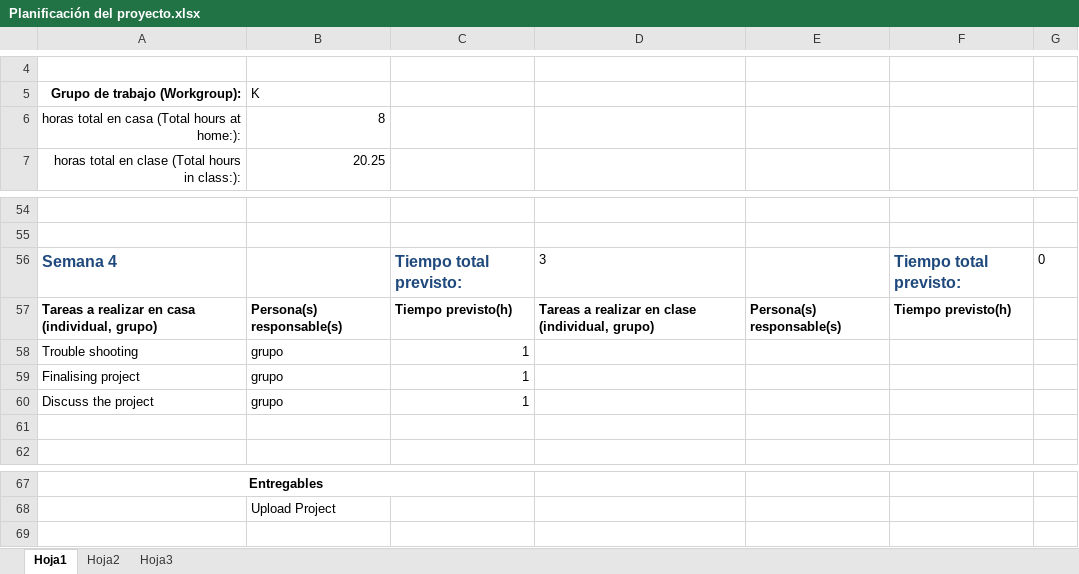
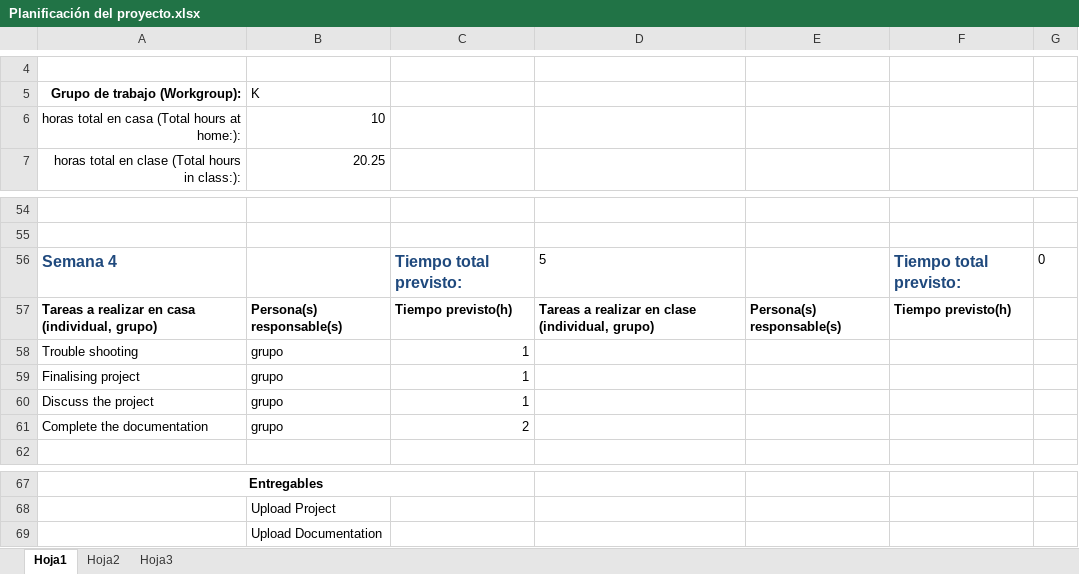
Before and after one commit to malta895/iot-uma-project, an Excel workbook: Planificación del proyecto.xlsx, sheet Hoja1, drawn as a sheet; only a part is shown, gaps mark what is left out; values as stored, in another font and other column widths than the file's, no borders; the diff names each change by its address in the sheet, - before the commit and + after, or states it on an @@ line.

Commit message:
updated plan

```diff
--- a/Planificación del proyecto.xlsx (sheet Hoja1)
+++ b/Planificación del proyecto.xlsx (sheet Hoja1)
-B6 (K): 8
+B6 (K): 10
-D56: 3
+D56: 5
-row 61: (empty)
+row 61: Complete the documentation | grupo | 2
+row 69:  | Upload Documentation
```
